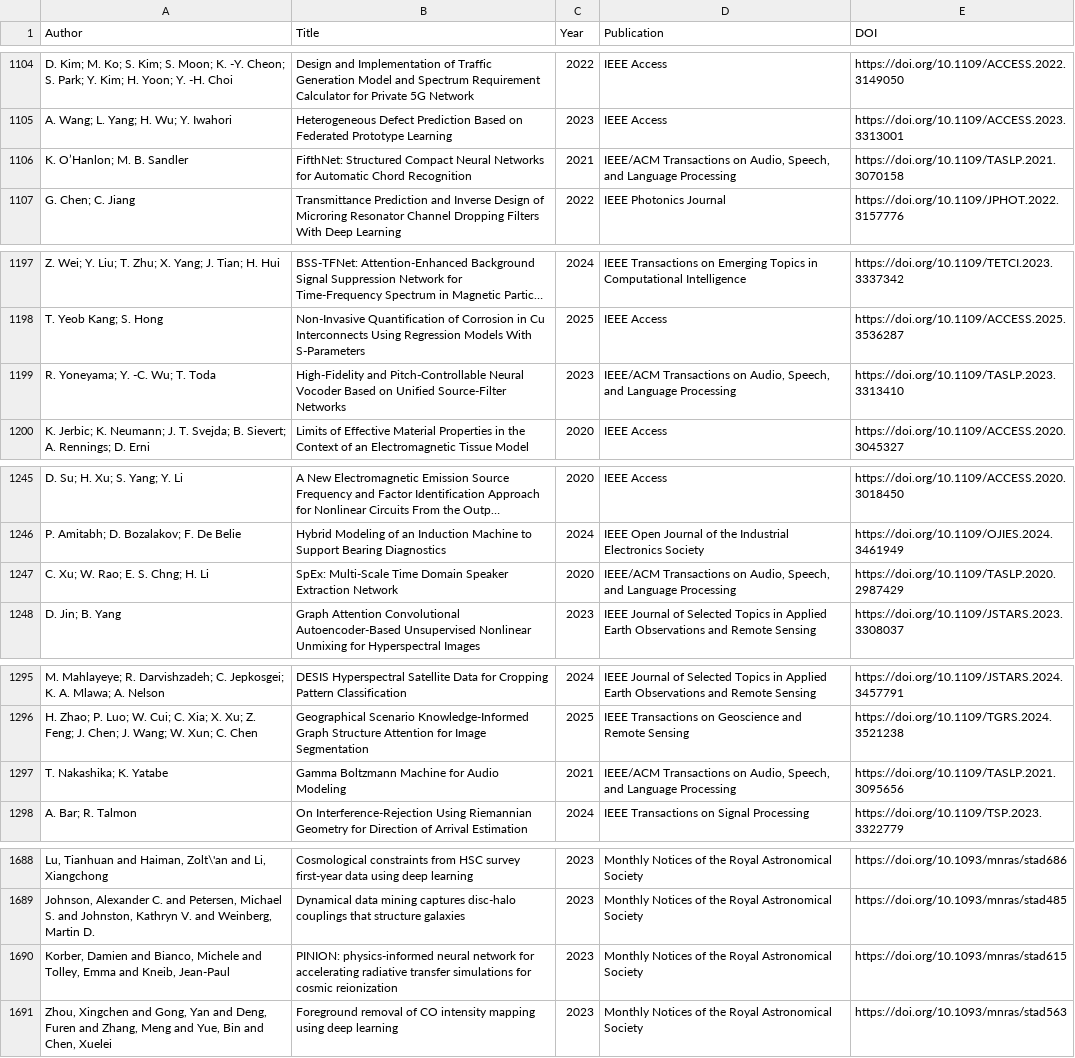
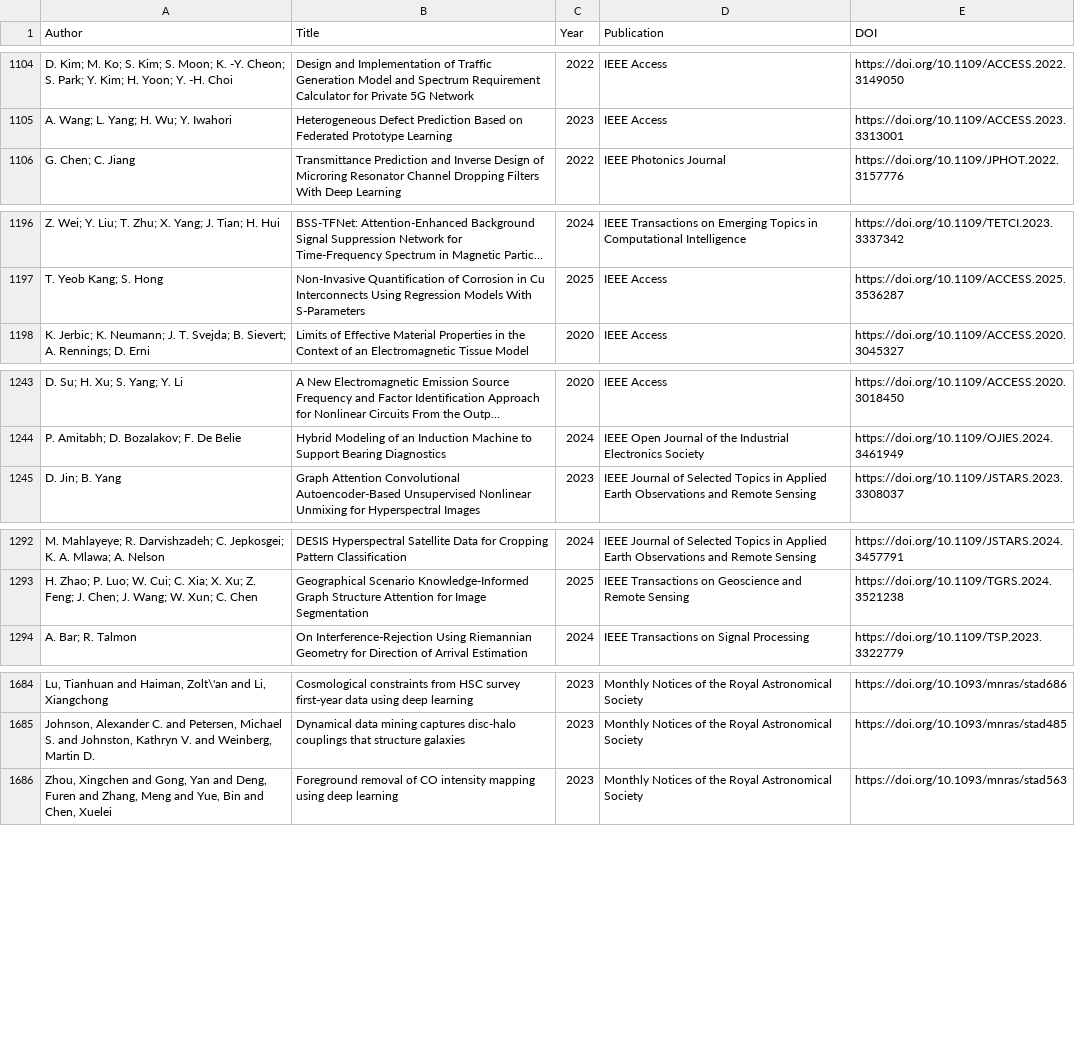
Before and after one commit to NorthMh/COMP4450, a CSV file: checking-flow/Initial_Record_List.csv, drawn as a sheet; only a part is shown, gaps mark what is left out; long unchanged cells end in …; the diff covers the shown part only; the diff names each change by its address in the sheet, - before the commit and + after, or states it on an @@ line.

Commit message:
Add files via upload

```diff
--- a/checking-flow/Initial_Record_List.csv
+++ b/checking-flow/Initial_Record_List.csv
-row 1106: K. O’Hanlon; M. B. Sandler | FifthNet: Structured Compact Neural Networks for Automatic Chord Recognition | 2021 | IEEE/ACM Transactions on Audio, Speech, and Language Processing | https://doi.org/10.1109/TASLP.2021.3070158
-row 1199: R. Yoneyama; Y. -C. Wu; T. Toda | High-Fidelity and Pitch-Controllable Neural Vocoder Based on Unified Source-Filter Networks | 2023 | IEEE/ACM Transactions on Audio, Speech, and Language Processing | https://doi.org/10.1109/TASLP.2023.3313410
-row 1247: C. Xu; W. Rao; E. S. Chng; H. Li | SpEx: Multi-Scale Time Domain Speaker Extraction Network | 2020 | IEEE/ACM Transactions on Audio, Speech, and Language Processing | https://doi.org/10.1109/TASLP.2020.2987429
-row 1297: T. Nakashika; K. Yatabe | Gamma Boltzmann Machine for Audio Modeling | 2021 | IEEE/ACM Transactions on Audio, Speech, and Language Processing | https://doi.org/10.1109/TASLP.2021.3095656
-row 1690: Korber, Damien and Bianco, Michele and Tolley, Emma and Kneib, Jean-Paul | PINION: physics-informed neural network for accelerating radiative transfer simulations for cosmic reionization | 2023 | Monthly Notices of the Royal Astronomical Society | https://doi.org/10.1093/mnras/stad615
```
Also changed, not shown: 1 removed row elsewhere in this file.
